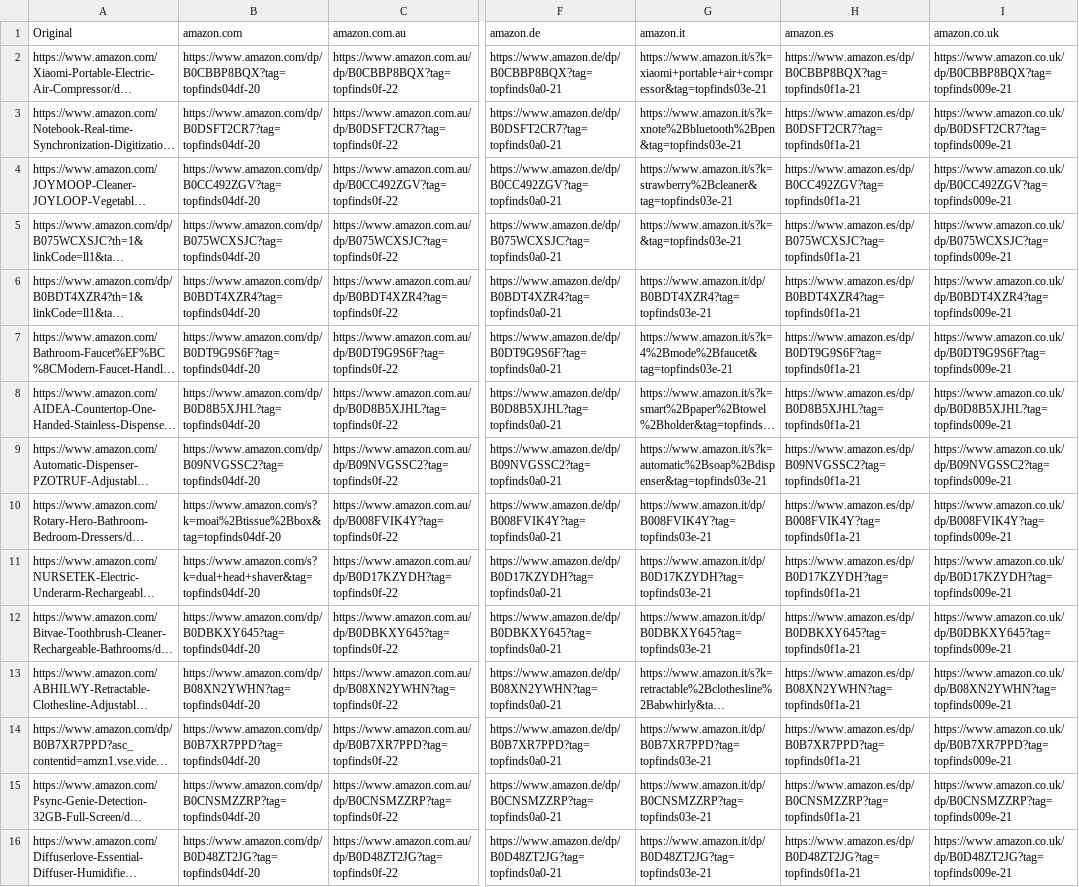
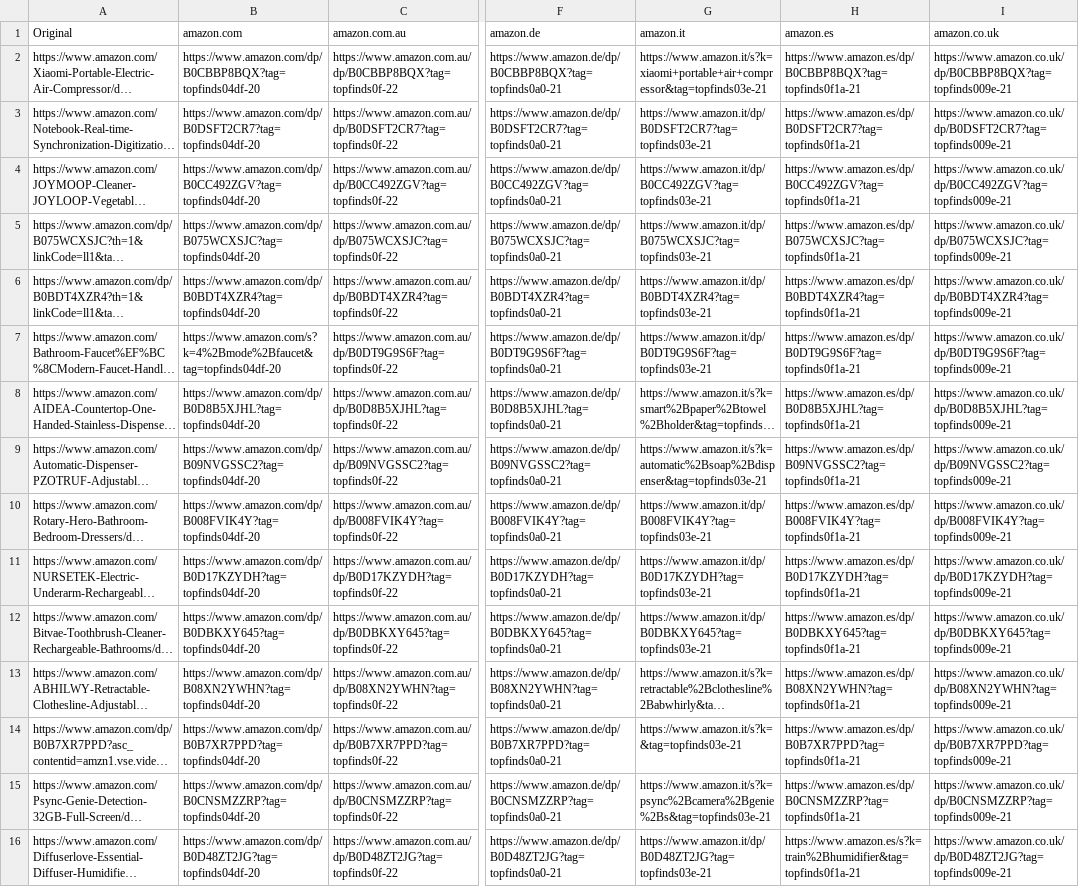
Before and after one commit to jxllyy/webproject, a CSV file: countrylinks.csv, drawn as a sheet; only a part is shown, gaps mark what is left out; long unchanged cells end in …; the diff names each change by its address in the sheet, - before the commit and + after, or states it on an @@ line.

```diff
--- a/countrylinks.csv
+++ b/countrylinks.csv
-G3 (amazon.it): https://www.amazon.it/s?k=xnote%2Bbluetooth%2Bpen&tag=topfinds03e-21
+G3 (amazon.it): https://www.amazon.it/dp/B0DSFT2CR7?tag=topfinds03e-21
-G4 (amazon.it): https://www.amazon.it/s?k=strawberry%2Bcleaner&tag=topfinds03e-21
+G4 (amazon.it): https://www.amazon.it/dp/B0CC492ZGV?tag=topfinds03e-21
-G5 (amazon.it): https://www.amazon.it/s?k=&tag=topfinds03e-21
+G5 (amazon.it): https://www.amazon.it/dp/B075WCXSJC?tag=topfinds03e-21
-B7 (amazon.com): https://www.amazon.com/dp/B0DT9G9S6F?tag=topfinds04df-20
+B7 (amazon.com): https://www.amazon.com/s?k=4%2Bmode%2Bfaucet&tag=topfinds04df-20
-G7 (amazon.it): https://www.amazon.it/s?k=4%2Bmode%2Bfaucet&tag=topfinds03e-21
+G7 (amazon.it): https://www.amazon.it/dp/B0DT9G9S6F?tag=topfinds03e-21
-B10 (amazon.com): https://www.amazon.com/s?k=moai%2Btissue%2Bbox&tag=topfinds04df-20
+B10 (amazon.com): https://www.amazon.com/dp/B008FVIK4Y?tag=topfinds04df-20
-B11 (amazon.com): https://www.amazon.com/s?k=dual+head+shaver&tag=topfinds04df-20
+B11 (amazon.com): https://www.amazon.com/dp/B0D17KZYDH?tag=topfinds04df-20
-G14 (amazon.it): https://www.amazon.it/dp/B0B7XR7PPD?tag=topfinds03e-21
+G14 (amazon.it): https://www.amazon.it/s?k=&tag=topfinds03e-21
-G15 (amazon.it): https://www.amazon.it/dp/B0CNSMZZRP?tag=topfinds03e-21
+G15 (amazon.it): https://www.amazon.it/s?k=psync%2Bcamera%2Bgenie%2Bs&tag=topfinds03e-21
-H16 (amazon.es): https://www.amazon.es/dp/B0D48ZT2JG?tag=topfinds0f1a-21
+H16 (amazon.es): https://www.amazon.es/s?k=train%2Bhumidifier&tag=topfinds0f1a-21
```
